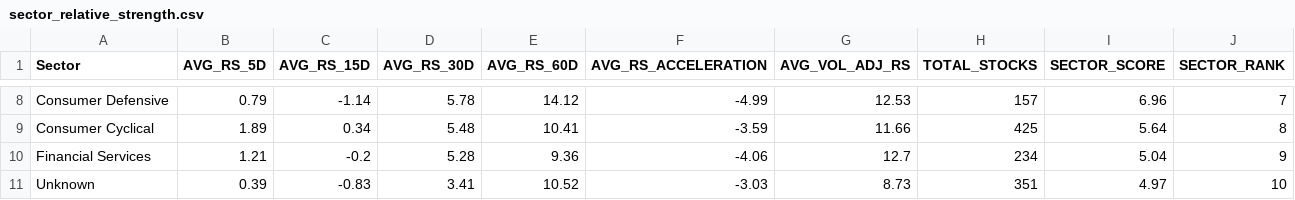
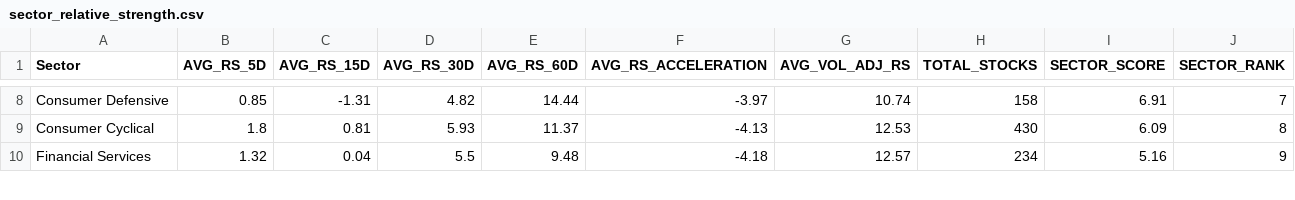
Before and after one commit to PavanSaiNekkala/institutional-quant-platform, a CSV file: data/sector_relative_strength.csv, drawn as a sheet; only a part is shown, gaps mark what is left out; removed rows and columns are numbered as before the commit, all else as after; the diff covers the shown part only; the diff names each change by its address in the sheet, - before the commit and + after, or states it on an @@ line.

```diff
--- a/data/sector_relative_strength.csv
+++ b/data/sector_relative_strength.csv
-B8 (AVG_RS_5D): 0.79
+B8 (AVG_RS_5D): 0.85
-C8 (AVG_RS_15D): -1.14
+C8 (AVG_RS_15D): -1.31
-D8 (AVG_RS_30D): 5.78
+D8 (AVG_RS_30D): 4.82
-E8 (AVG_RS_60D): 14.12
+E8 (AVG_RS_60D): 14.44
-F8 (AVG_RS_ACCELERATION): -4.99
+F8 (AVG_RS_ACCELERATION): -3.97
-G8 (AVG_VOL_ADJ_RS): 12.53
+G8 (AVG_VOL_ADJ_RS): 10.74
-H8 (TOTAL_STOCKS): 157
+H8 (TOTAL_STOCKS): 158
-I8 (SECTOR_SCORE): 6.96
+I8 (SECTOR_SCORE): 6.91
-B9 (AVG_RS_5D): 1.89
+B9 (AVG_RS_5D): 1.8
-C9 (AVG_RS_15D): 0.34
+C9 (AVG_RS_15D): 0.81
-D9 (AVG_RS_30D): 5.48
+D9 (AVG_RS_30D): 5.93
-E9 (AVG_RS_60D): 10.41
+E9 (AVG_RS_60D): 11.37
-F9 (AVG_RS_ACCELERATION): -3.59
+F9 (AVG_RS_ACCELERATION): -4.13
-G9 (AVG_VOL_ADJ_RS): 11.66
+G9 (AVG_VOL_ADJ_RS): 12.53
-H9 (TOTAL_STOCKS): 425
+H9 (TOTAL_STOCKS): 430
-I9 (SECTOR_SCORE): 5.64
+I9 (SECTOR_SCORE): 6.09
-B10 (AVG_RS_5D): 1.21
+B10 (AVG_RS_5D): 1.32
-C10 (AVG_RS_15D): -0.2
+C10 (AVG_RS_15D): 0.04
-D10 (AVG_RS_30D): 5.28
+D10 (AVG_RS_30D): 5.5
-E10 (AVG_RS_60D): 9.36
+E10 (AVG_RS_60D): 9.48
-F10 (AVG_RS_ACCELERATION): -4.06
+F10 (AVG_RS_ACCELERATION): -4.18
-G10 (AVG_VOL_ADJ_RS): 12.7
+G10 (AVG_VOL_ADJ_RS): 12.57
-I10 (SECTOR_SCORE): 5.04
+I10 (SECTOR_SCORE): 5.16
-row 11: Unknown | 0.39 | -0.83 | 3.41 | 10.52 | -3.03 | 8.73 | 351 | 4.97 | 10
```
Also changed, not shown: 4 added rows, 3 removed rows and 41 edited cells elsewhere in this file, data/correlation_matrix.csv, data/execution_simulation.csv, 17 other files.
